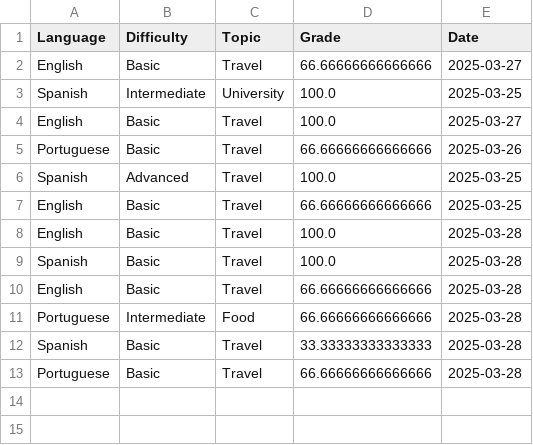
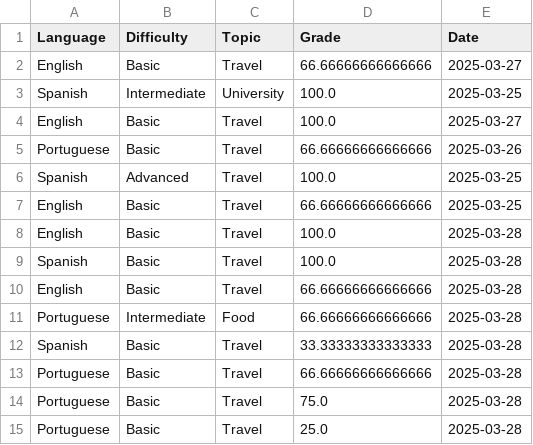
Before and after one commit to Ricksuarez29/streamlit_prototype, a CSV file: streamlit+LLM/quiz_results.csv, drawn as a sheet; the diff names each change by its address in the sheet, - before the commit and + after, or states it on an @@ line.

Commit message:
database

```diff
--- a/streamlit+LLM/quiz_results.csv
+++ b/streamlit+LLM/quiz_results.csv
+row 14: Portuguese | Basic | Travel | 75.0 | 2025-03-28
+row 15: Portuguese | Basic | Travel | 25.0 | 2025-03-28
```
